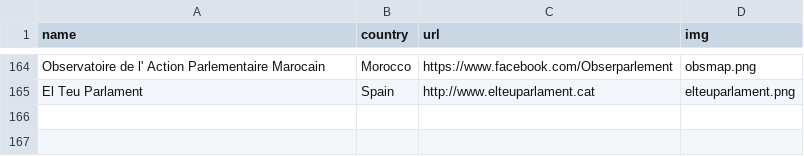
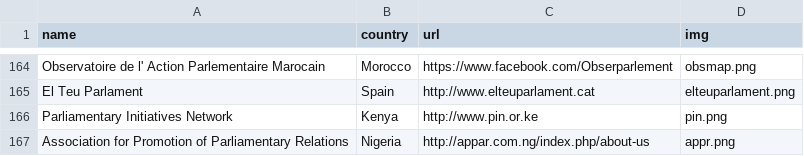
Before and after one commit to sunlightlabs/openingparliament, a CSV file: data/organizations.csv, drawn as a sheet; only a part is shown, gaps mark what is left out.

```diff
--- a/data/organizations.csv
+++ b/data/organizations.csv
@@ -165 +165,3 @@ Observatoire de l' Action Parlementaire Marocain,Morocco,https://www.facebook.co
 El Teu Parlament,Spain,http://www.elteuparlament.cat,elteuparlament.png
+Parliamentary Initiatives Network,Kenya,http://www.pin.or.ke,pin.png
+Association for Promotion of Parliamentary Relations,Nigeria,http://appar.com.ng/index.php/about-us,appr.png
```
Also changed, not shown: 3 other files.
